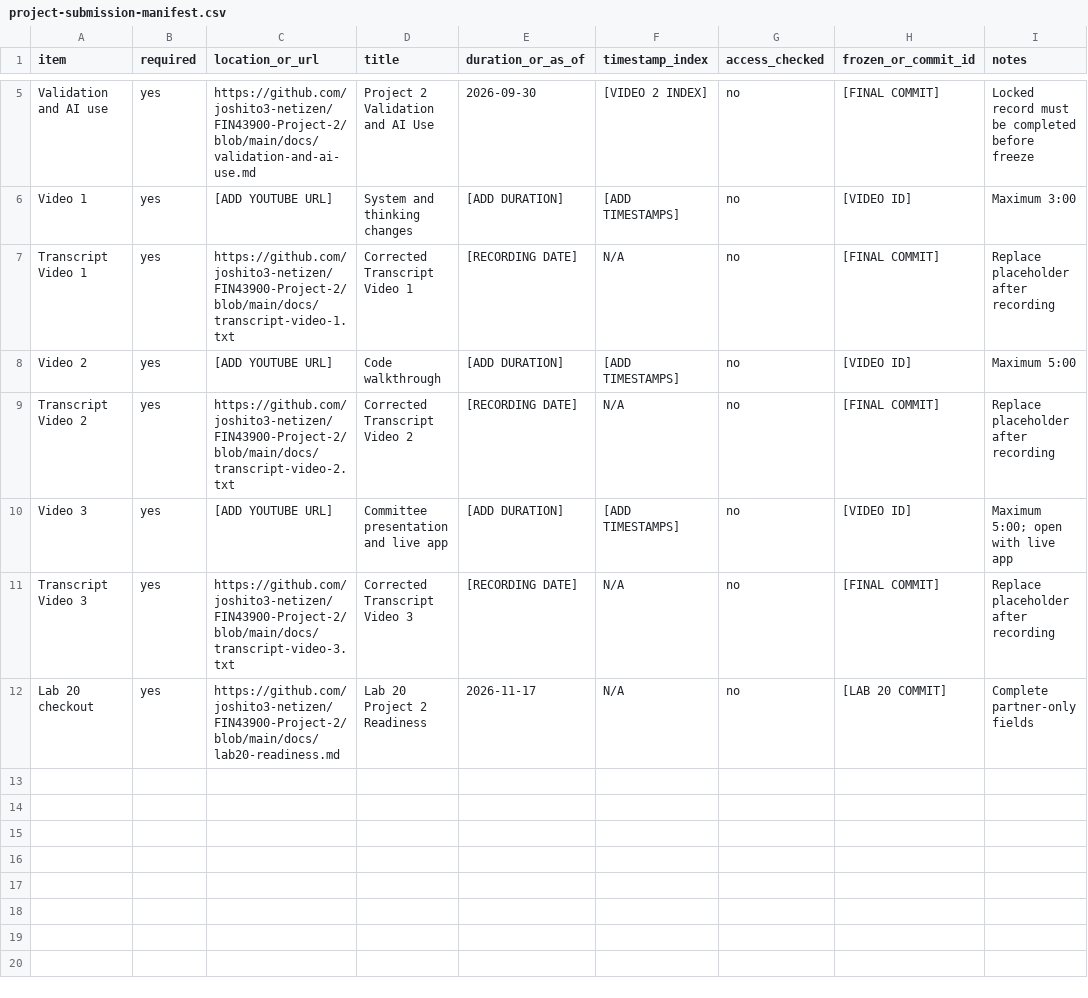
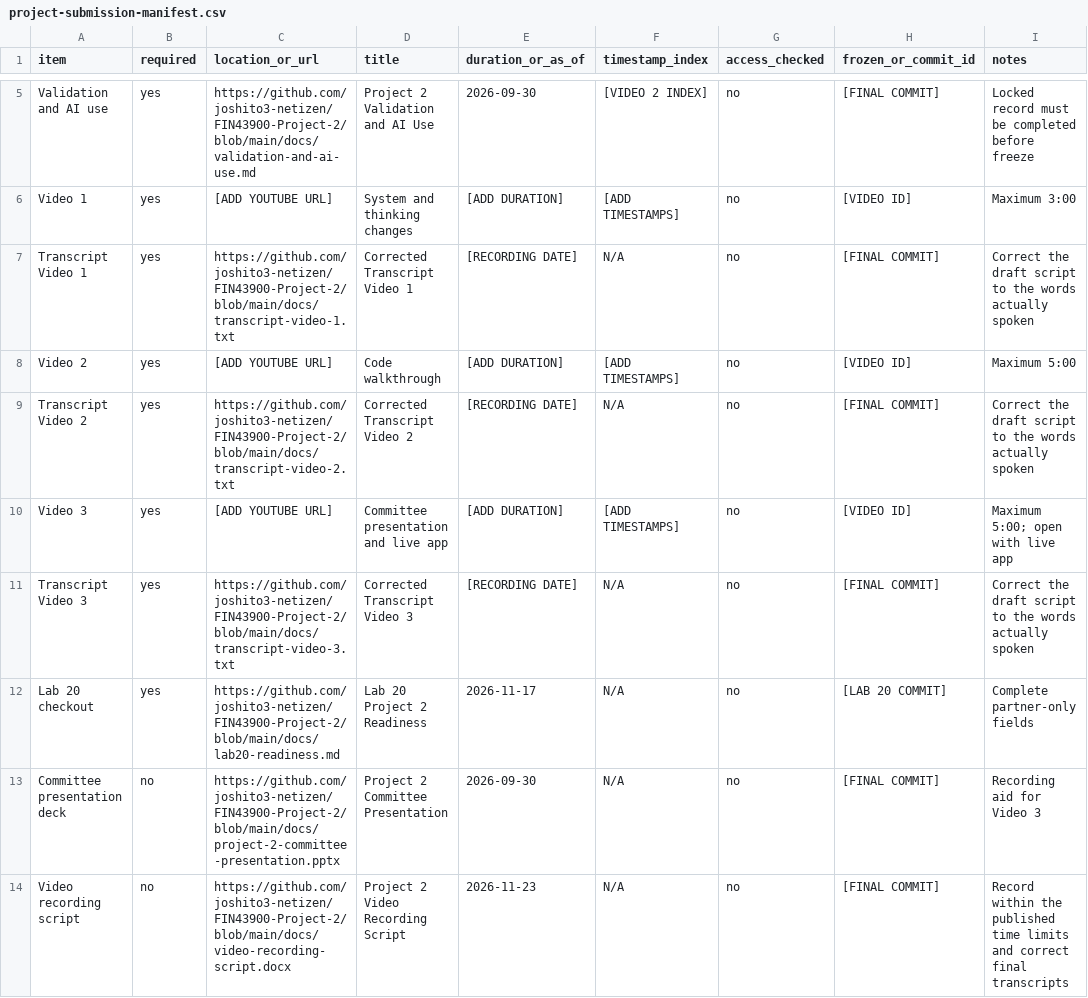
Before and after one commit to joshito3-netizen/FIN43900-Project-2, a CSV file: docs/project-submission-manifest.csv, drawn as a sheet; only a part is shown, gaps mark what is left out.

Commit message:
Complete Project 2 submission and recording materials

```diff
--- a/docs/project-submission-manifest.csv
+++ b/docs/project-submission-manifest.csv
@@ -6,7 +6,9 @@ Validation and AI use,yes,https://github.com/joshito3-netizen/FIN43900-Project-2
 Video 1,yes,[ADD YOUTUBE URL],System and thinking changes,[ADD DURATION],[ADD TIMESTAMPS],no,[VIDEO ID],Maximum 3:00
-Transcript Video 1,yes,https://github.com/joshito3-netizen/FIN43900-Project-2/blob/main/docs/transcript-video-1.txt,Corrected Transcript Video 1,[RECORDING DATE],N/A,no,[FINAL COMMIT],Replace placeholder after recording
+Transcript Video 1,yes,https://github.com/joshito3-netizen/FIN43900-Project-2/blob/main/docs/transcript-video-1.txt,Corrected Transcript Video 1,[RECORDING DATE],N/A,no,[FINAL COMMIT],Correct the draft script to the words actually spoken
 Video 2,yes,[ADD YOUTUBE URL],Code walkthrough,[ADD DURATION],[ADD TIMESTAMPS],no,[VIDEO ID],Maximum 5:00
-Transcript Video 2,yes,https://github.com/joshito3-netizen/FIN43900-Project-2/blob/main/docs/transcript-video-2.txt,Corrected Transcript Video 2,[RECORDING DATE],N/A,no,[FINAL COMMIT],Replace placeholder after recording
+Transcript Video 2,yes,https://github.com/joshito3-netizen/FIN43900-Project-2/blob/main/docs/transcript-video-2.txt,Corrected Transcript Video 2,[RECORDING DATE],N/A,no,[FINAL COMMIT],Correct the draft script to the words actually spoken
 Video 3,yes,[ADD YOUTUBE URL],Committee presentation and live app,[ADD DURATION],[ADD TIMESTAMPS],no,[VIDEO ID],Maximum 5:00; open with live app
-Transcript Video 3,yes,https://github.com/joshito3-netizen/FIN43900-Project-2/blob/main/docs/transcript-video-3.txt,Corrected Transcript Video 3,[RECORDING DATE],N/A,no,[FINAL COMMIT],Replace placeholder after recording
+Transcript Video 3,yes,https://github.com/joshito3-netizen/FIN43900-Project-2/blob/main/docs/transcript-video-3.txt,Corrected Transcript Video 3,[RECORDING DATE],N/A,no,[FINAL COMMIT],Correct the draft script to the words actually spoken
 Lab 20 checkout,yes,https://github.com/joshito3-netizen/FIN43900-Project-2/blob/main/docs/lab20-readiness.md,Lab 20 Project 2 Readiness,2026-11-17,N/A,no,[LAB 20 COMMIT],Complete partner-only fields
+Committee presentation deck,no,https://github.com/joshito3-netizen/FIN43900-Project-2/blob/main/docs/project-2-committee-presentation.pptx,Project 2 Committee Presentation,2026-09-30,N/A,no,[FINAL COMMIT],Recording aid for Video 3
+Video recording script,no,https://github.com/joshito3-netizen/FIN43900-Project-2/blob/main/docs/video-recording-script.docx,Project 2 Video Recording Script,2026-11-23,N/A,no,[FINAL COMMIT],Record within the published time limits and correct final transcripts
```
Also changed, not shown: 15 other files.
